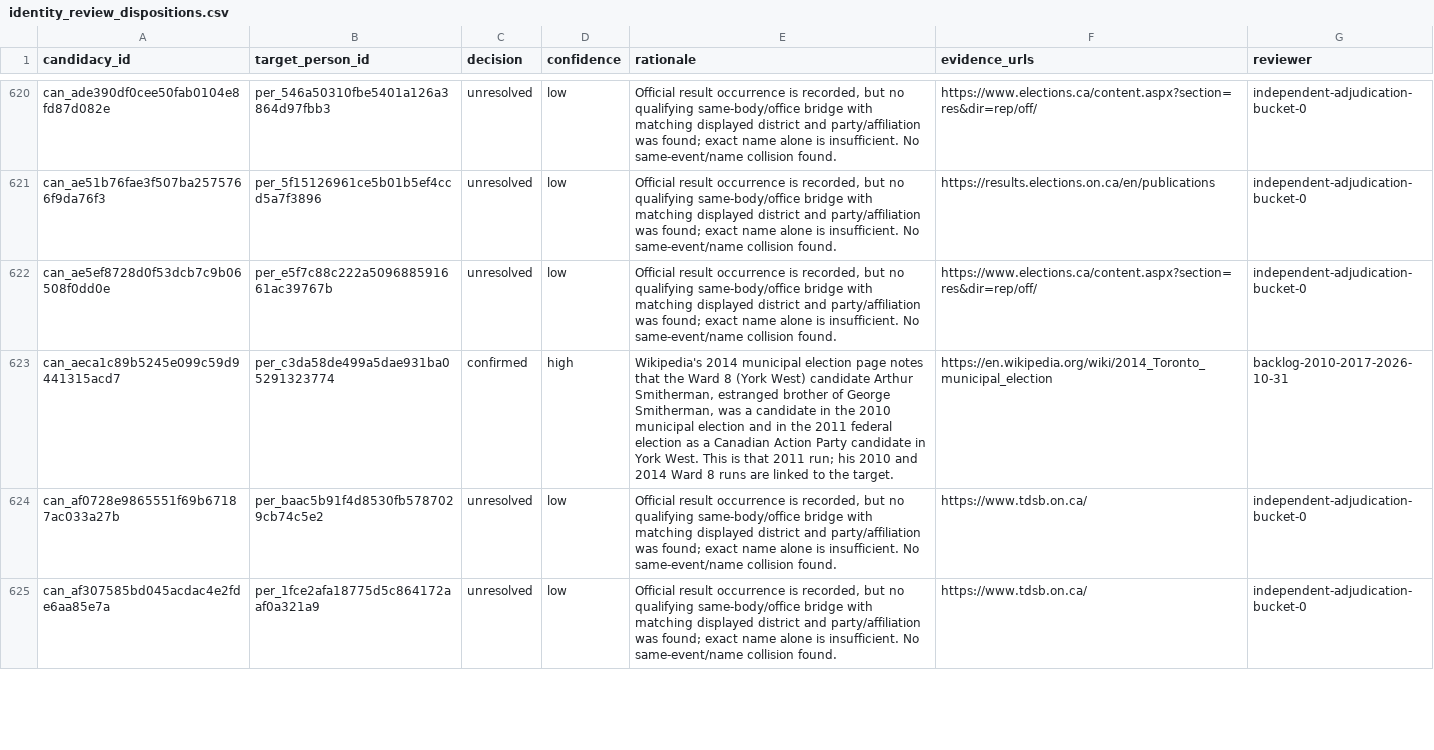
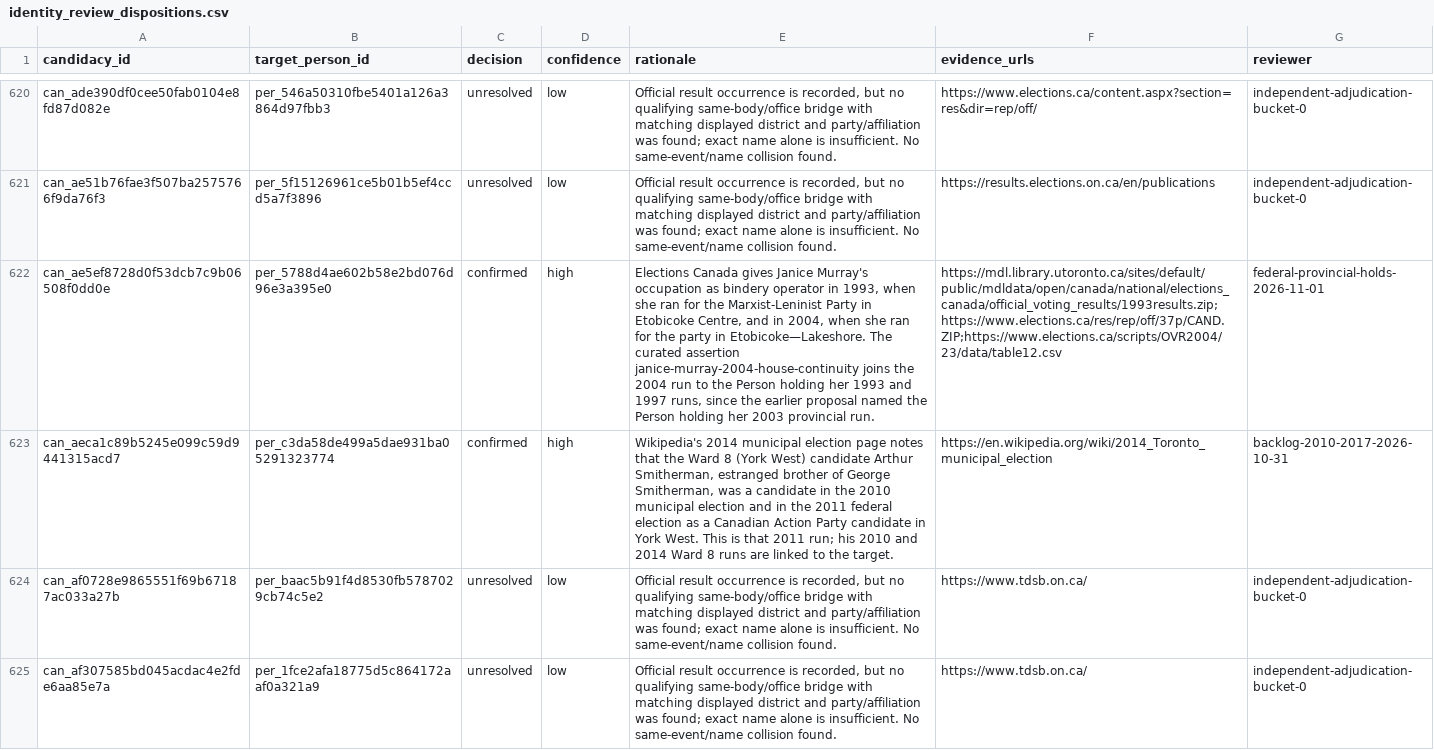
Before and after one commit to alexwolson/toronto-election-results, a CSV file: data/reference/identity_review_dispositions.csv, drawn as a sheet; only a part is shown, gaps mark what is left out; the diff covers the shown part only; the diff names each change by its address in the sheet, - before the commit and + after, or states it on an @@ line.

```diff
--- a/data/reference/identity_review_dispositions.csv
+++ b/data/reference/identity_review_dispositions.csv
-B622 (target_person_id): per_e5f7c88c222a509688591661ac39767b
+B622 (target_person_id): per_5788d4ae602b58e2bd076d96e3a395e0
-C622 (decision): unresolved
+C622 (decision): confirmed
-D622 (confidence): low
+D622 (confidence): high
-E622 (rationale): Official result occurrence is recorded, but no qualifying same-body/office bridge with matching displayed district and party/affiliation was found; exact name alone is insufficient. No same-event/name collision found.
+E622 (rationale): Elections Canada gives Janice Murray's occupation as bindery operator in 1993, when she ran for the Marxist-Leninist Party in Etobicoke Centre, and in 2004, when she ran for the party in Etobicoke—Lakeshore. The curated assertion janice-murray-2004-house-continuity joins the 2004 run to the Person holding her 1993 and 1997 runs, since the earlier proposal named the Person holding her 2003 provincial run.
-F622 (evidence_urls): https://www.elections.ca/content.aspx?section=res&dir=rep/off/
+F622 (evidence_urls): https://mdl.library.utoronto.ca/sites/default/public/mdldata/open/canada/national/elections_canada/official_voting_results/1993results.zip;https://www.elections.ca/res/rep/off/37p/CAND.ZIP;https://www.elections.ca/scripts/OVR2004/23/data/table12.csv
-G622 (reviewer): independent-adjudication-bucket-0
+G622 (reviewer): federal-provincial-holds-2026-11-01
```
Also changed, not shown: 6 edited cells elsewhere in this file, 10 other files.
